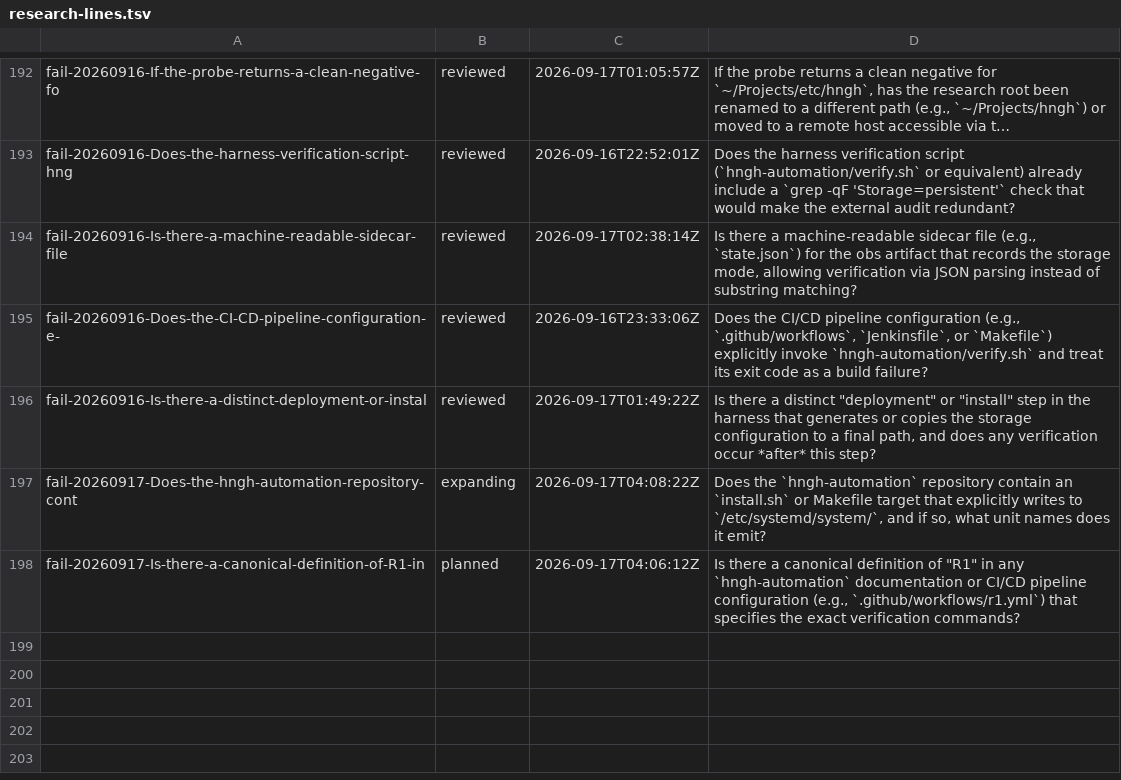
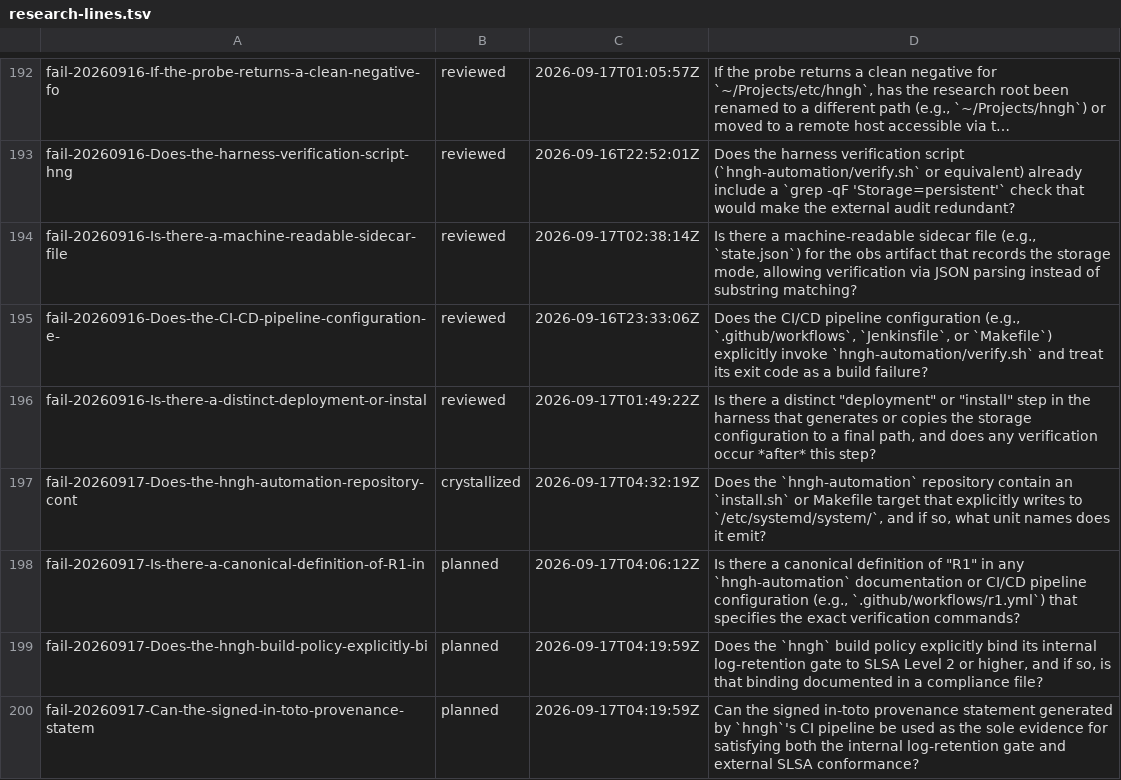
Before and after one commit to boundring/hngh, a TSV file: automation/research-lines.tsv, drawn as a sheet; only a part is shown, gaps mark what is left out; long unchanged cells end in ….

Commit message:
research: fail-20260917-Does-the-hngh-automation-repository-cont crystallized

```diff
--- a/automation/research-lines.tsv
+++ b/automation/research-lines.tsv
@@ -196,3 +196,5 @@ fail-20260916-Does-the-CI-CD-pipeline-configuration-e-	reviewed	2026-09-16T23:33
 fail-20260916-Is-there-a-distinct-deployment-or-instal	reviewed	2026-09-17T01:49:22Z	Is there a distinct "deployment" or "install" step in the harness that generates or copies the storage configuration to a final path, and does any verification occur *after* this step?
-fail-20260917-Does-the-hngh-automation-repository-cont	expanding	2026-09-17T04:08:22Z	Does the `hngh-automation` repository contain an `install.sh` or Makefile target that explicitly writes to `/etc/systemd/system/`, and if so, what unit names does it emit?
+fail-20260917-Does-the-hngh-automation-repository-cont	crystallized	2026-09-17T04:32:19Z	Does the `hngh-automation` repository contain an `install.sh` or Makefile target that explicitly writes to `/etc/systemd/system/`, and if so, what unit names does it emit?
 fail-20260917-Is-there-a-canonical-definition-of-R1-in	planned	2026-09-17T04:06:12Z	Is there a canonical definition of "R1" in any `hngh-automation` documentation or CI/CD pipeline configuration (e.g., `.github/workflows/r1.yml`) that specifies the exact verification commands?
+fail-20260917-Does-the-hngh-build-policy-explicitly-bi	planned	2026-09-17T04:19:59Z	Does the `hngh` build policy explicitly bind its internal log-retention gate to SLSA Level 2 or higher, and if so, is that binding documented in a compliance file?
+fail-20260917-Can-the-signed-in-toto-provenance-statem	planned	2026-09-17T04:19:59Z	Can the signed in-toto provenance statement generated by `hngh`'s CI pipeline be used as the sole evidence for satisfying both the internal log-retention gate and external SLSA conformance?
```
Also changed, not shown: 1 other file.
